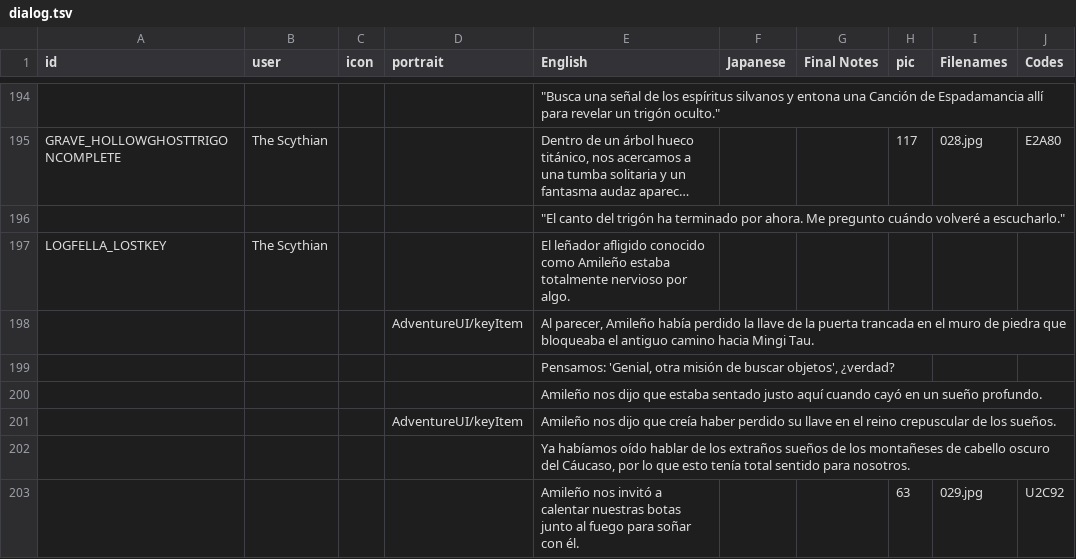
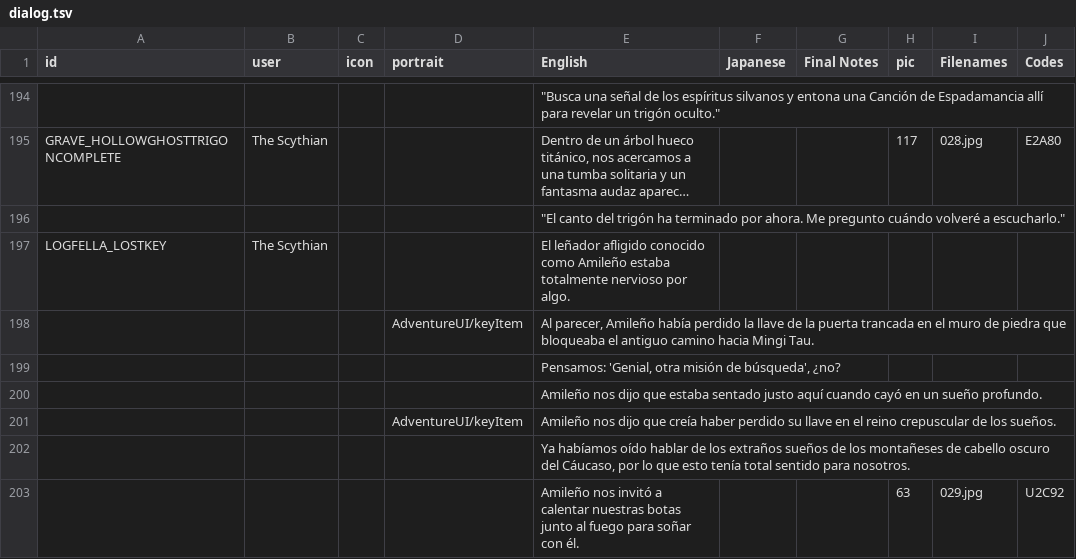
Before and after one commit to cesardeg/swordable, a TSV file: locales/spanish/dialog.tsv, drawn as a sheet; only a part is shown, gaps mark what is left out; long unchanged cells end in ….

```diff
--- a/locales/spanish/dialog.tsv
+++ b/locales/spanish/dialog.tsv
@@ -198,3 +198,3 @@ LOGFELLA_LOSTKEY	The Scythian			El leñador afligido conocido como Amileño esta
 			AdventureUI/keyItem	Al parecer, Amileño había perdido la llave de la puerta trancada en el muro de piedra que bloqueaba el antiguo camino hacia Mingi Tau.					
-				Pensamos: 'Genial, otra misión de buscar objetos', ¿verdad?					
+				Pensamos: 'Genial, otra misión de búsqueda', ¿no?					
 				Amileño nos dijo que estaba sentado justo aquí cuando cayó en un sueño profundo.					
```
Also changed, not shown: locales/portuguese/dialog.tsv.
